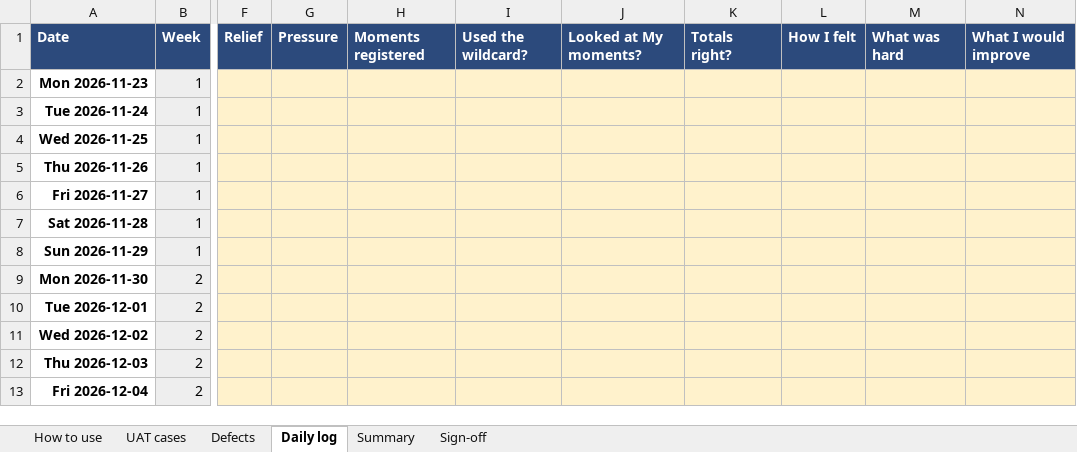
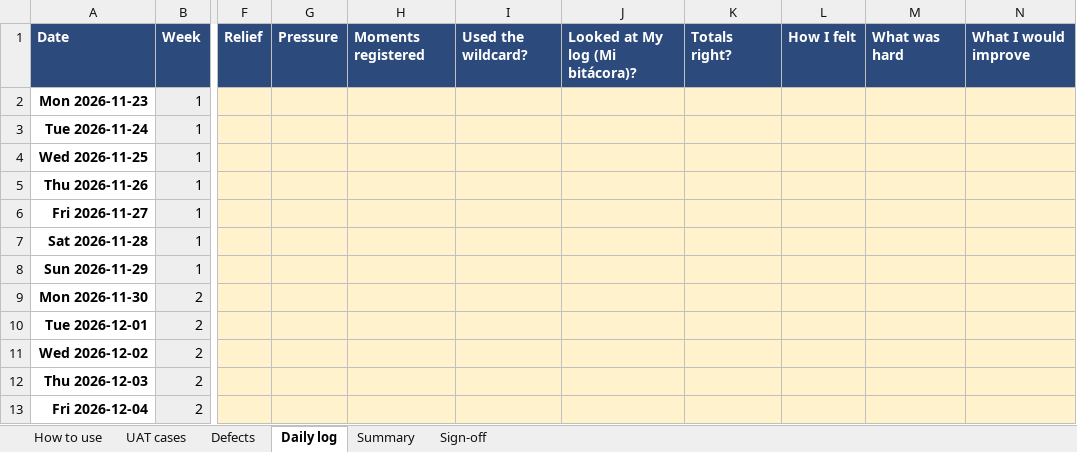
Before and after one commit to gimenab/pm-portfolio, an Excel workbook: assets/downloads/treasure-time-uat.xlsx, sheet Daily log, drawn as a sheet; only a part is shown, gaps mark what is left out; values as stored, in another font and other column widths than the file's, no borders; the diff names each change by its address in the sheet, - before the commit and + after, or states it on an @@ line.

```diff
--- a/assets/downloads/treasure-time-uat.xlsx (sheet Daily log)
+++ b/assets/downloads/treasure-time-uat.xlsx (sheet Daily log)
-J1: Looked at My moments?
+J1: Looked at My log (Mi bitácora)?
```
Also changed, not shown: sheet UAT cases, sheet Summary.
